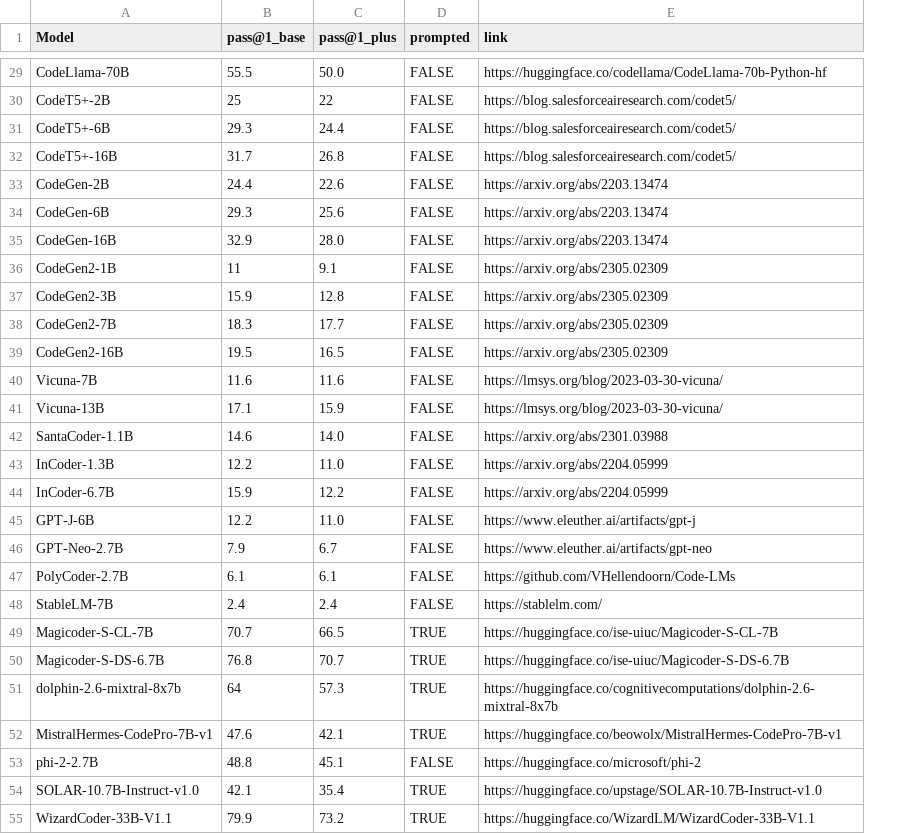
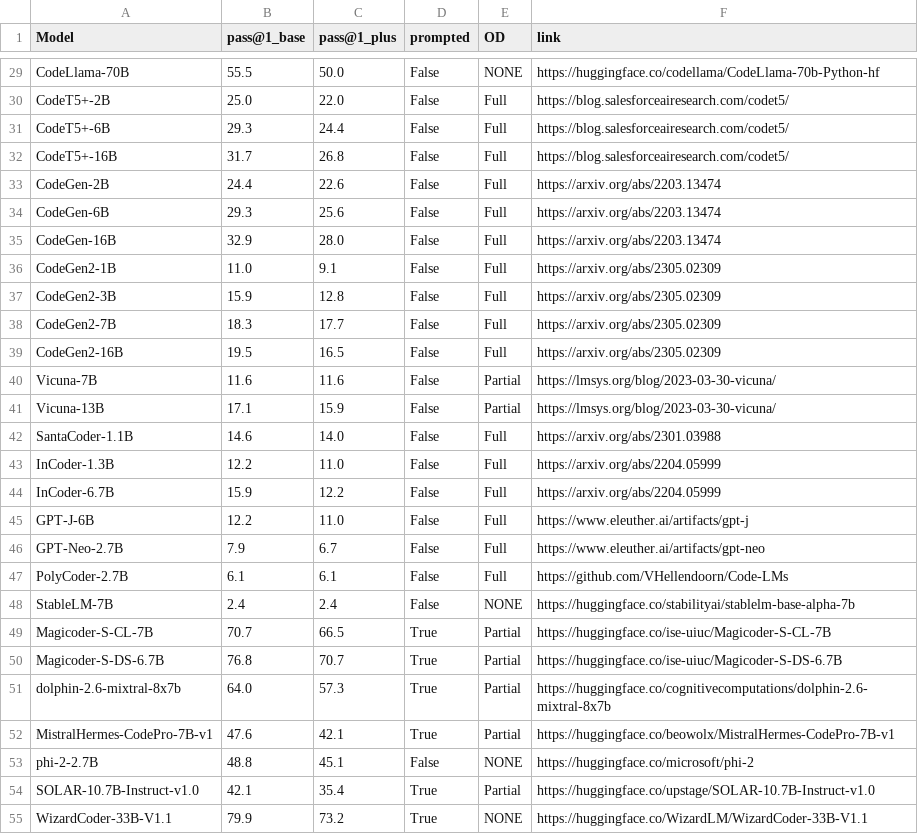
Before and after one commit to evalplus/evalplus.github.io, a CSV file: humaneval.csv, drawn as a sheet; only a part is shown, gaps mark what is left out; addresses are those after the commit; the diff covers the shown part only; the diff names each change by its address in the sheet, - before the commit and + after, or states it on an @@ line.

```diff
--- a/humaneval.csv
+++ b/humaneval.csv
+column E (OD), rows 29-55: NONE | Full | Full | Full | Full | Full | Full | Full | Full | Full | Full | Partial | Partial | Full | Full | Full | Full | Full | Full | NONE | Partial | Partial | Partial | Partial | NONE | Partial | NONE
-D29:D48 (prompted): FALSE
+D29:D48 (prompted): False
-B30 (pass@1_base): 25
+B30 (pass@1_base): 25.0
-C30 (pass@1_plus): 22
+C30 (pass@1_plus): 22.0
-B36 (pass@1_base): 11
+B36 (pass@1_base): 11.0
-F48 (link): https://stablelm.com/
+F48 (link): https://huggingface.co/stabilityai/stablelm-base-alpha-7b
-D49:D52 (prompted): TRUE
+D49:D52 (prompted): True
-B51 (pass@1_base): 64
+B51 (pass@1_base): 64.0
-D53 (prompted): FALSE
+D53 (prompted): False
-D54:D55 (prompted): TRUE
+D54:D55 (prompted): True
```
Also changed, not shown: 42 edited cells elsewhere in this file, mbpp.csv, 1 other file.
